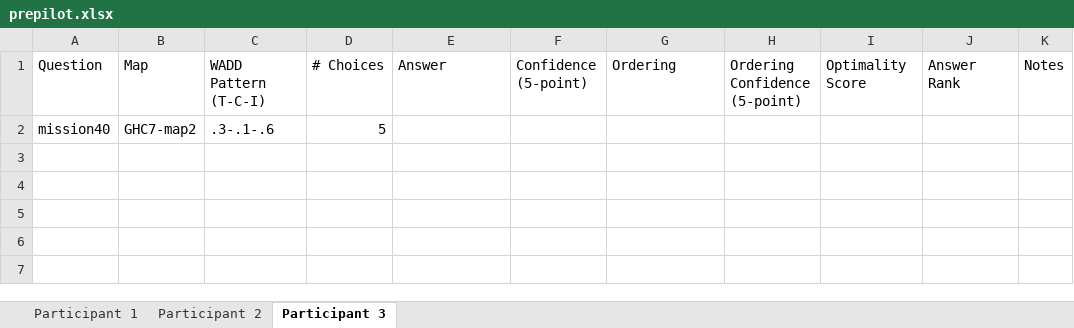
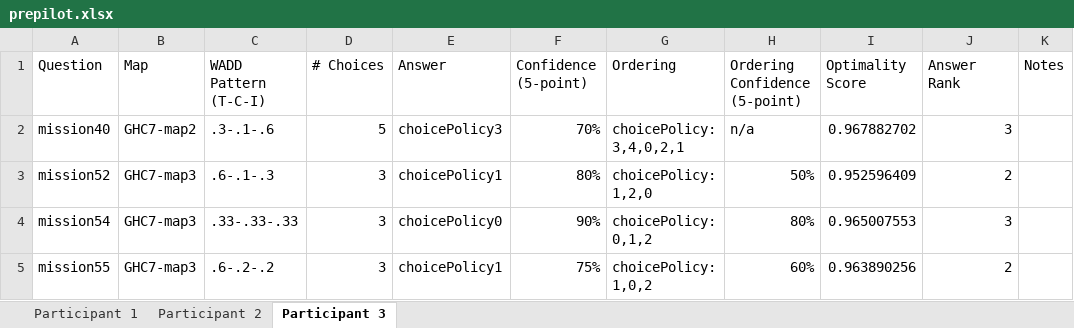
Before and after one commit to cmu-able/explainable-planning, an Excel workbook: XPlanningEvaluation/data/study/prefinterp/prepilot.xlsx, sheet Participant 3, drawn as a sheet; values as stored, in another font and other column widths than the file's, no borders; the diff names each change by its address in the sheet, - before the commit and + after, or states it on an @@ line.

Commit message:
updated prepilot results

```diff
--- a/XPlanningEvaluation/data/study/prefinterp/prepilot.xlsx (sheet Participant 3)
+++ b/XPlanningEvaluation/data/study/prefinterp/prepilot.xlsx (sheet Participant 3)
-E2 (Answer): (empty)
+E2 (Answer): choicePolicy3
-F2 (Confidence (5-point)): (empty)
+F2 (Confidence (5-point)): 70%
-G2 (Ordering): (empty)
+G2 (Ordering): choicePolicy: 3,4,0,2,1
-H2 (Ordering Confidence (5-point)): (empty)
+H2 (Ordering Confidence (5-point)): n/a
-I2 (Optimality Score): (empty)
+I2 (Optimality Score): 0.967882702
-J2 (Answer Rank): (empty)
+J2 (Answer Rank): 3
+row 3: mission52 | GHC7-map3 | .6-.1-.3 | 3 | choicePolicy1 | 80% | choicePolicy: 1,2,0 | 50% | 0.952596409 | 2
+row 4: mission54 | GHC7-map3 | .33-.33-.33 | 3 | choicePolicy0 | 90% | choicePolicy: 0,1,2 | 80% | 0.965007553 | 3
+row 5: mission55 | GHC7-map3 | .6-.2-.2 | 3 | choicePolicy1 | 75% | choicePolicy: 1,0,2 | 60% | 0.963890256 | 2
```
